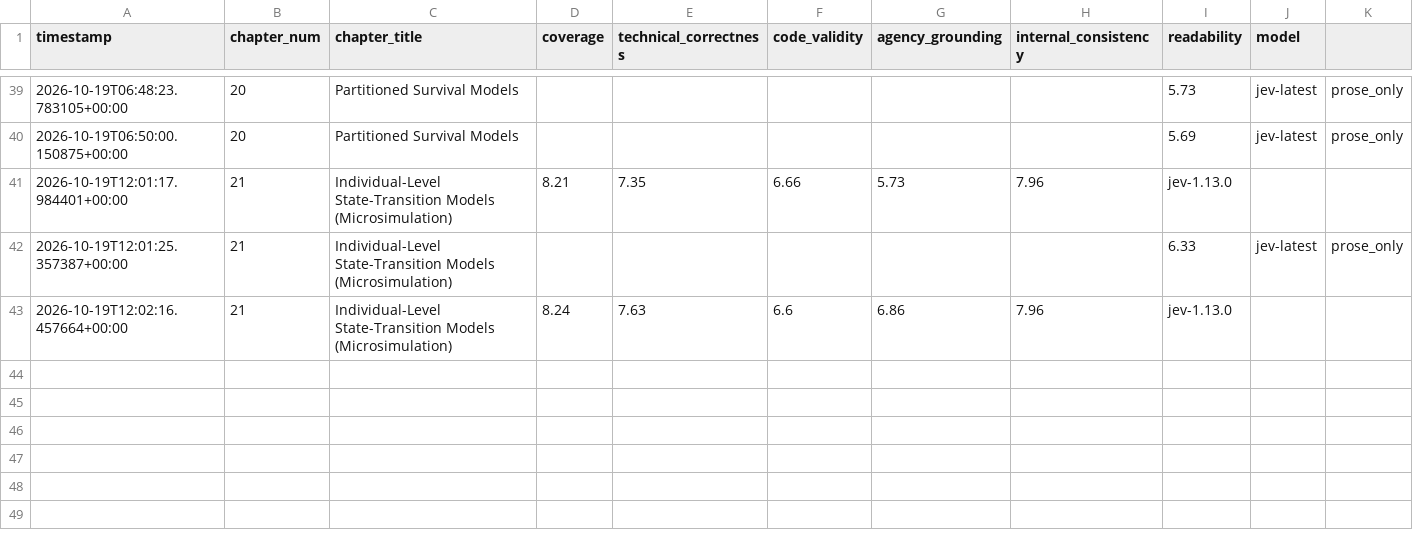
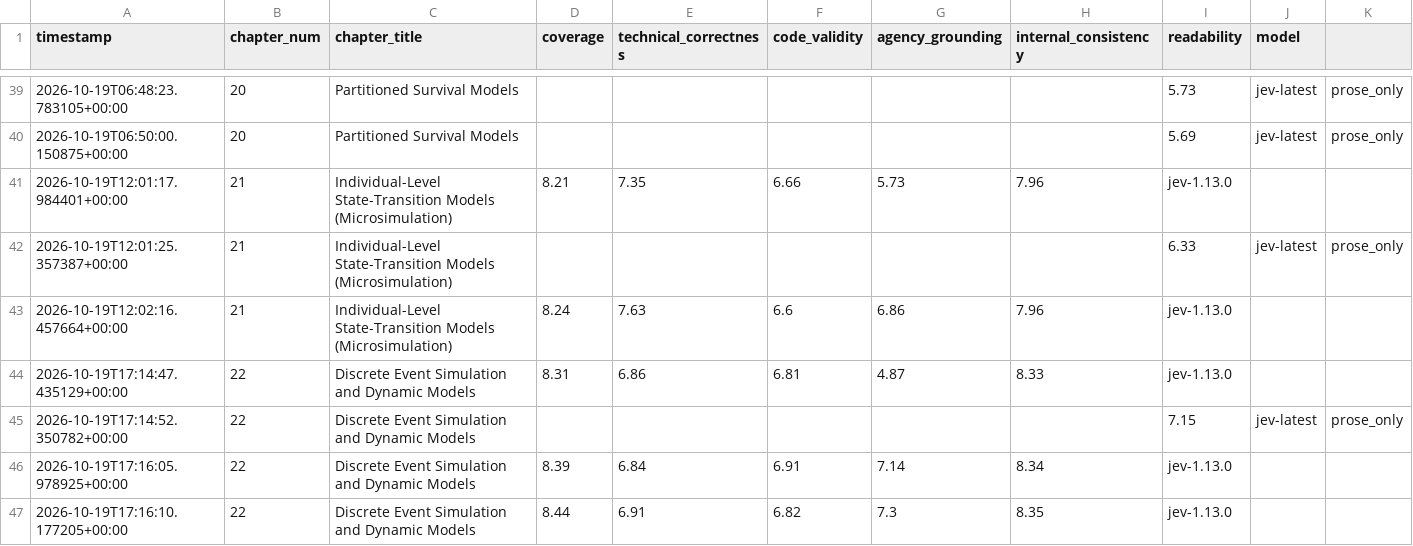
Before and after one commit to askwith13/R_for_HEOR_and_HTA, a CSV file: progress/jev_scores.csv, drawn as a sheet; only a part is shown, gaps mark what is left out; the diff names each change by its address in the sheet, - before the commit and + after, or states it on an @@ line.

Commit message:
Chapter 22: Discrete Event Simulation and Dynamic Models

```diff
--- a/progress/jev_scores.csv
+++ b/progress/jev_scores.csv
+row 44: 2026-10-19T17:14:47.435129+00:00 | 22 | Discrete Event Simulation and Dynamic Models | 8.31 | 6.86 | 6.81 | 4.87 | 8.33 | jev-1.13.0
+row 45: 2026-10-19T17:14:52.350782+00:00 | 22 | Discrete Event Simulation and Dynamic Models |  |  |  |  |  | 7.15 | jev-latest | prose_only
+row 46: 2026-10-19T17:16:05.978925+00:00 | 22 | Discrete Event Simulation and Dynamic Models | 8.39 | 6.84 | 6.91 | 7.14 | 8.34 | jev-1.13.0
+row 47: 2026-10-19T17:16:10.177205+00:00 | 22 | Discrete Event Simulation and Dynamic Models | 8.44 | 6.91 | 6.82 | 7.3 | 8.35 | jev-1.13.0
```
Also changed, not shown: 15 other files.
